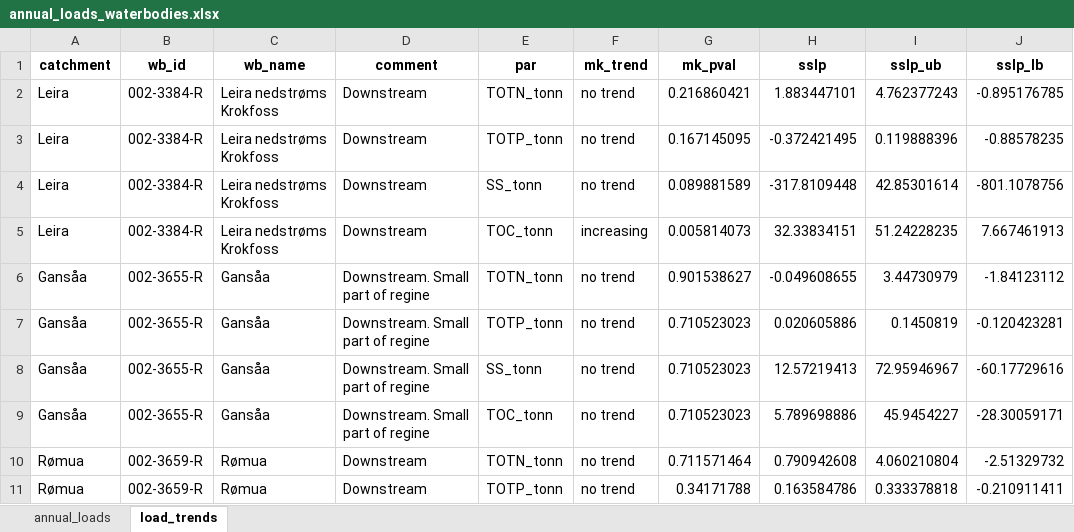
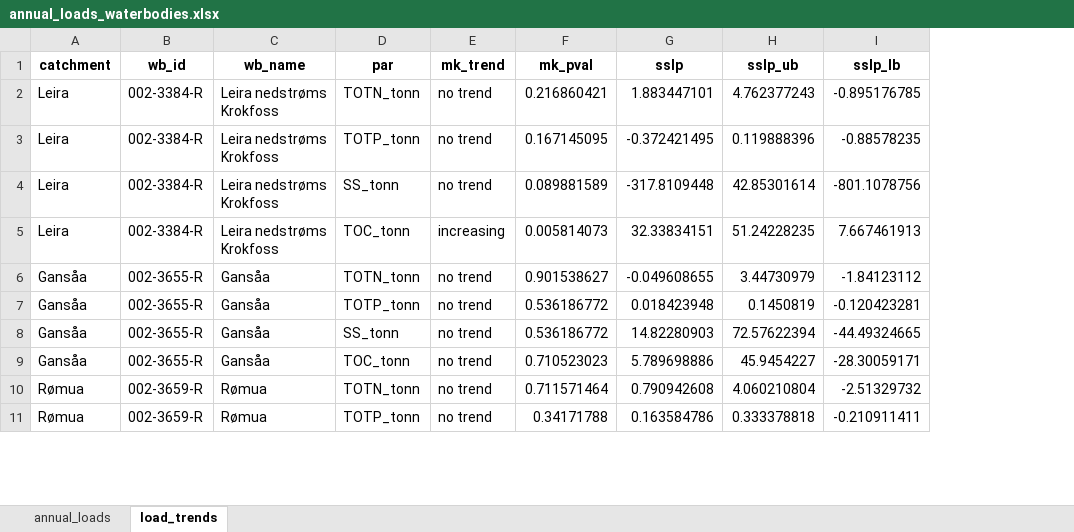
Before and after one commit to NIVANorge/teotil3_lillestrom, an Excel workbook: data/annual_loads_waterbodies.xlsx, sheet load_trends, drawn as a sheet; only a part is shown; values as stored, in another font and other column widths than the file's, no borders; removed rows and columns are numbered as before the commit, all else as after; the diff names each change by its address in the sheet, - before the commit and + after, or states it on an @@ line.

```diff
--- a/data/annual_loads_waterbodies.xlsx (sheet load_trends)
+++ b/data/annual_loads_waterbodies.xlsx (sheet load_trends)
-column D (comment), rows 2-11: Downstream | Downstream | Downstream | Downstream | Downstream. Small part of regine | Downstream. Small part of regine | Downstream. Small part of regine | Downstream. Small part of regine | Downstream | Downstream
-F7:F8 (mk_pval): 0.710523023
+F7:F8 (mk_pval): 0.536186772
-G7 (sslp): 0.020605886
+G7 (sslp): 0.018423948
-G8 (sslp): 12.57219413
+G8 (sslp): 14.82280903
-H8 (sslp_ub): 72.95946967
+H8 (sslp_ub): 72.57622394
-I8 (sslp_lb): -60.17729616
+I8 (sslp_lb): -44.49324665
```
Also changed, not shown: sheet annual_loads, data/annual_loads_stations.xlsx, data/cleaned_concs_stations.xlsx, 45 other files.
